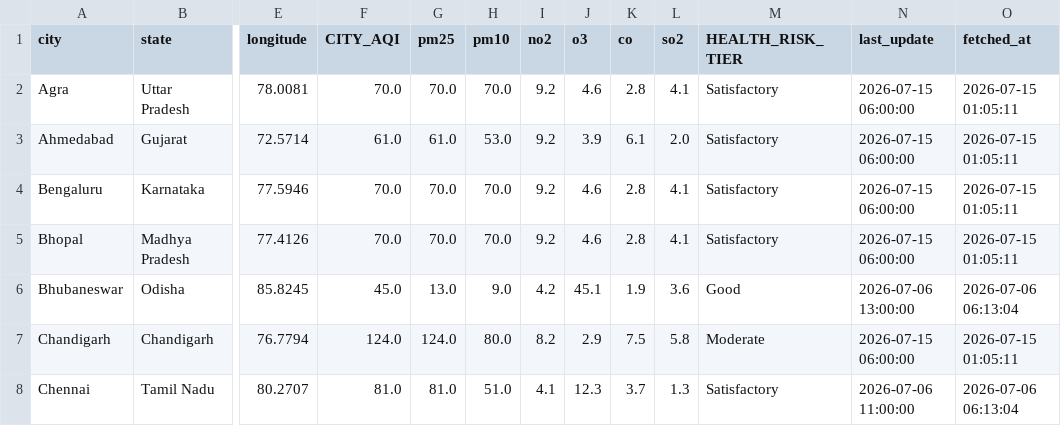
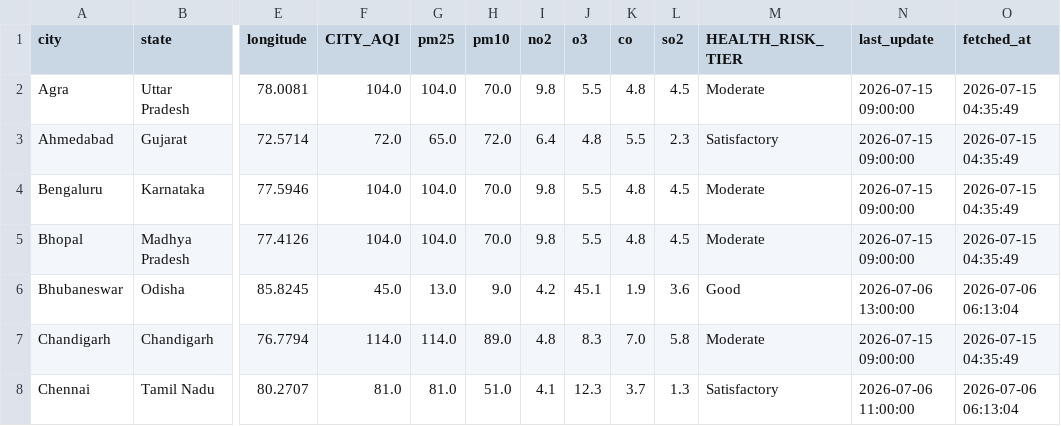
Before and after one commit to Sxdarksoul/AQI-pipeline, a CSV file: aqi_latest.csv, drawn as a sheet; only a part is shown, gaps mark what is left out; the diff covers the shown part only; the diff names each change by its address in the sheet, - before the commit and + after, or states it on an @@ line.

```diff
--- a/aqi_latest.csv
+++ b/aqi_latest.csv
-F2 (CITY_AQI): 70.0
+F2 (CITY_AQI): 104.0
-G2 (pm25): 70.0
+G2 (pm25): 104.0
-I2 (no2): 9.2
+I2 (no2): 9.8
-J2 (o3): 4.6
+J2 (o3): 5.5
-K2 (co): 2.8
+K2 (co): 4.8
-L2 (so2): 4.1
+L2 (so2): 4.5
-M2 (HEALTH_RISK_TIER): Satisfactory
+M2 (HEALTH_RISK_TIER): Moderate
-N2:N5 (last_update): 2026-07-15 06:00:00
+N2:N5 (last_update): 2026-07-15 09:00:00
-O2:O5 (fetched_at): 2026-07-15 01:05:11
+O2:O5 (fetched_at): 2026-07-15 04:35:49
-F3 (CITY_AQI): 61.0
+F3 (CITY_AQI): 72.0
-G3 (pm25): 61.0
+G3 (pm25): 65.0
-H3 (pm10): 53.0
+H3 (pm10): 72.0
-I3 (no2): 9.2
+I3 (no2): 6.4
-J3 (o3): 3.9
+J3 (o3): 4.8
-K3 (co): 6.1
+K3 (co): 5.5
-L3 (so2): 2.0
+L3 (so2): 2.3
-F4:F5 (CITY_AQI): 70.0
+F4:F5 (CITY_AQI): 104.0
-G4:G5 (pm25): 70.0
+G4:G5 (pm25): 104.0
-I4:I5 (no2): 9.2
+I4:I5 (no2): 9.8
-J4:J5 (o3): 4.6
+J4:J5 (o3): 5.5
-K4:K5 (co): 2.8
+K4:K5 (co): 4.8
-L4:L5 (so2): 4.1
+L4:L5 (so2): 4.5
-M4:M5 (HEALTH_RISK_TIER): Satisfactory
+M4:M5 (HEALTH_RISK_TIER): Moderate
-F7 (CITY_AQI): 124.0
+F7 (CITY_AQI): 114.0
-G7 (pm25): 124.0
+G7 (pm25): 114.0
-H7 (pm10): 80.0
+H7 (pm10): 89.0
-I7 (no2): 8.2
+I7 (no2): 4.8
-J7 (o3): 2.9
+J7 (o3): 8.3
-K7 (co): 7.5
+K7 (co): 7.0
-N7 (last_update): 2026-07-15 06:00:00
+N7 (last_update): 2026-07-15 09:00:00
-O7 (fetched_at): 2026-07-15 01:05:11
+O7 (fetched_at): 2026-07-15 04:35:49
```
Also changed, not shown: 118 edited cells elsewhere in this file, aqi_history.csv, aqi_state.csv, 1 other file.
